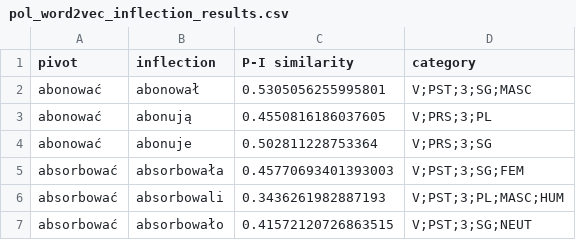
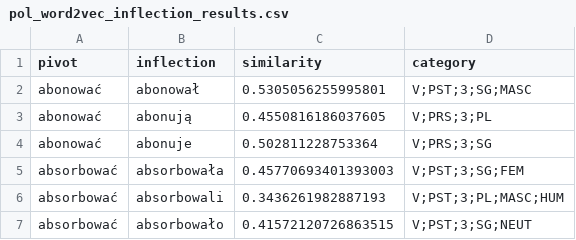
Before and after one commit to gon-zalo/TFM_GLS, a CSV file: py/results/pol/pol_word2vec_inflection_results.csv, drawn as a sheet; only a part is shown.

Commit message:
fix infl data

```diff
--- a/py/results/pol/pol_word2vec_inflection_results.csv
+++ b/py/results/pol/pol_word2vec_inflection_results.csv
@@ -1,2 +1,2 @@
-pivot,inflection,P-I similarity,category
+pivot,inflection,similarity,category
 abonować,abonował,0.5305056255995801,V;PST;3;SG;MASC
```
Also changed, not shown: 5 other files.
